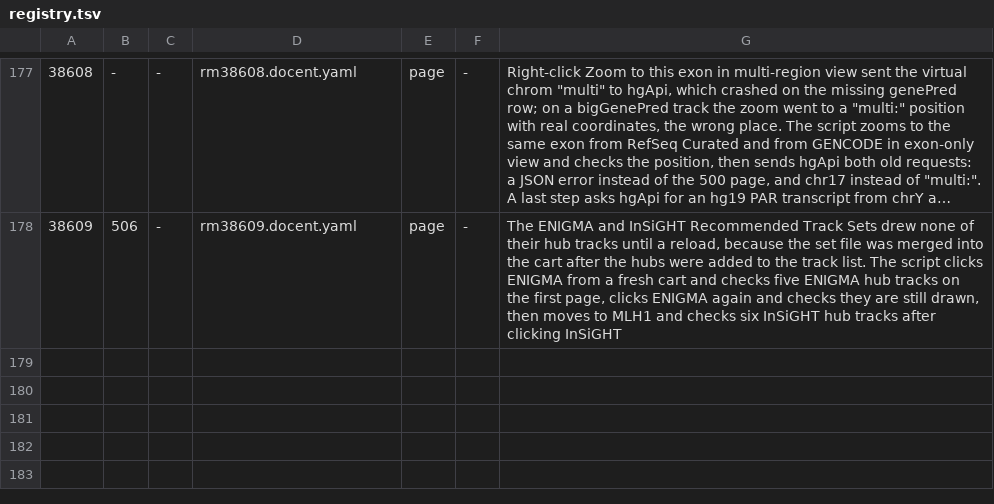
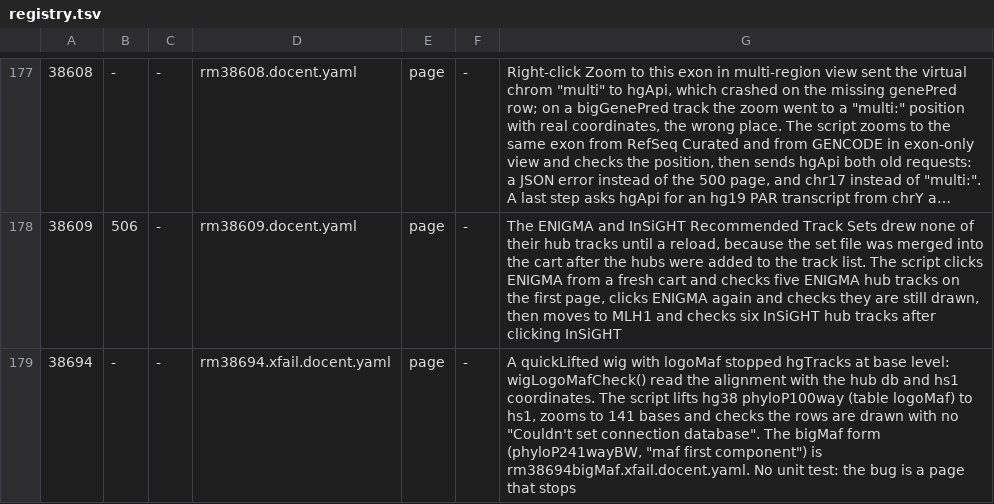
Before and after one commit to ucscGenomeBrowser/kent, a TSV file: src/utils/testRegistry/registry.tsv, drawn as a sheet; only a part is shown, gaps mark what is left out; long unchanged cells end in ….

Commit message:
Docent regression tests for the lifted wig logo fix (12c6ac42e2f), and a registry row. rm38694 lifts hg38 phyloP100way to hs1 and zooms to 141 bases; rm38694bigMaf does the same with phyloP241wayBW. Each checks that the rows are drawn and that the page has no copy of the error that stopped it. Both fail on genome-test until the fix is built there, so they are named .xfail; both fail on a park without the fix and pass on one with it. refs #38694

```diff
--- a/src/utils/testRegistry/registry.tsv
+++ b/src/utils/testRegistry/registry.tsv
@@ -178 +178,2 @@
 38609	506	-	rm38609.docent.yaml	page	-	The ENIGMA and InSiGHT Recommended Track Sets drew none of their hub tracks until a reload, because the set file was merged into the cart after the hubs were added to the track list.  The script clicks ENIGMA from a fresh cart and checks five ENIGMA hub tracks on the first page, clicks ENIGMA again and checks they are still drawn, then moves to MLH1 and checks six InSiGHT hub tracks after clicking InSiGHT
+38694	-	-	rm38694.xfail.docent.yaml	page	-	A quickLifted wig with logoMaf stopped hgTracks at base level:  wigLogoMafCheck() read the alignment with the hub db and hs1 coordinates.  The script lifts hg38 phyloP100way (table logoMaf) to hs1, zooms to 141 bases and checks the rows are drawn with no "Couldn't set connection database".  The bigMaf form (phyloP241wayBW, "maf first component") is rm38694bigMaf.xfail.docent.yaml.  No unit test:  the bug is a page that stops
```
Also changed, not shown: 2 other files.
